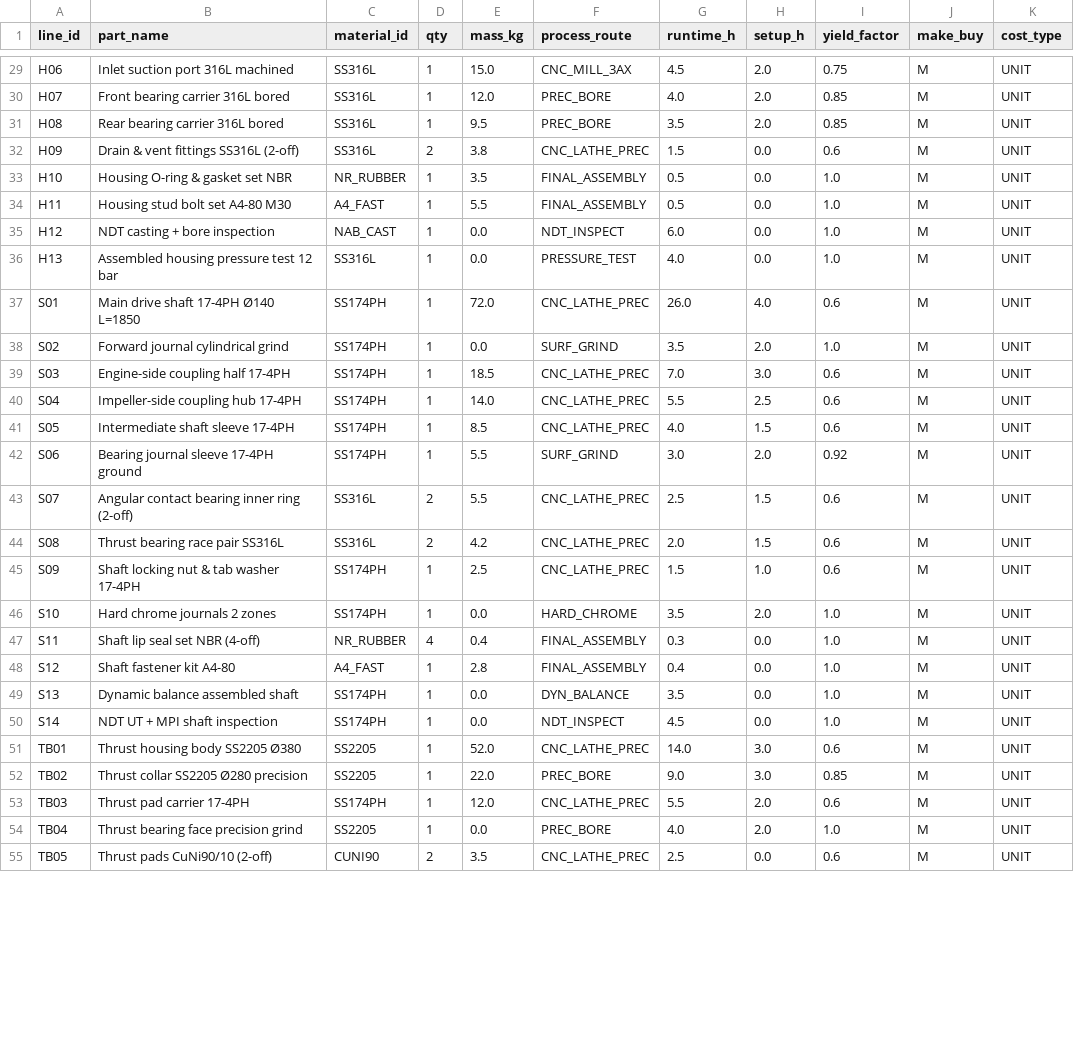
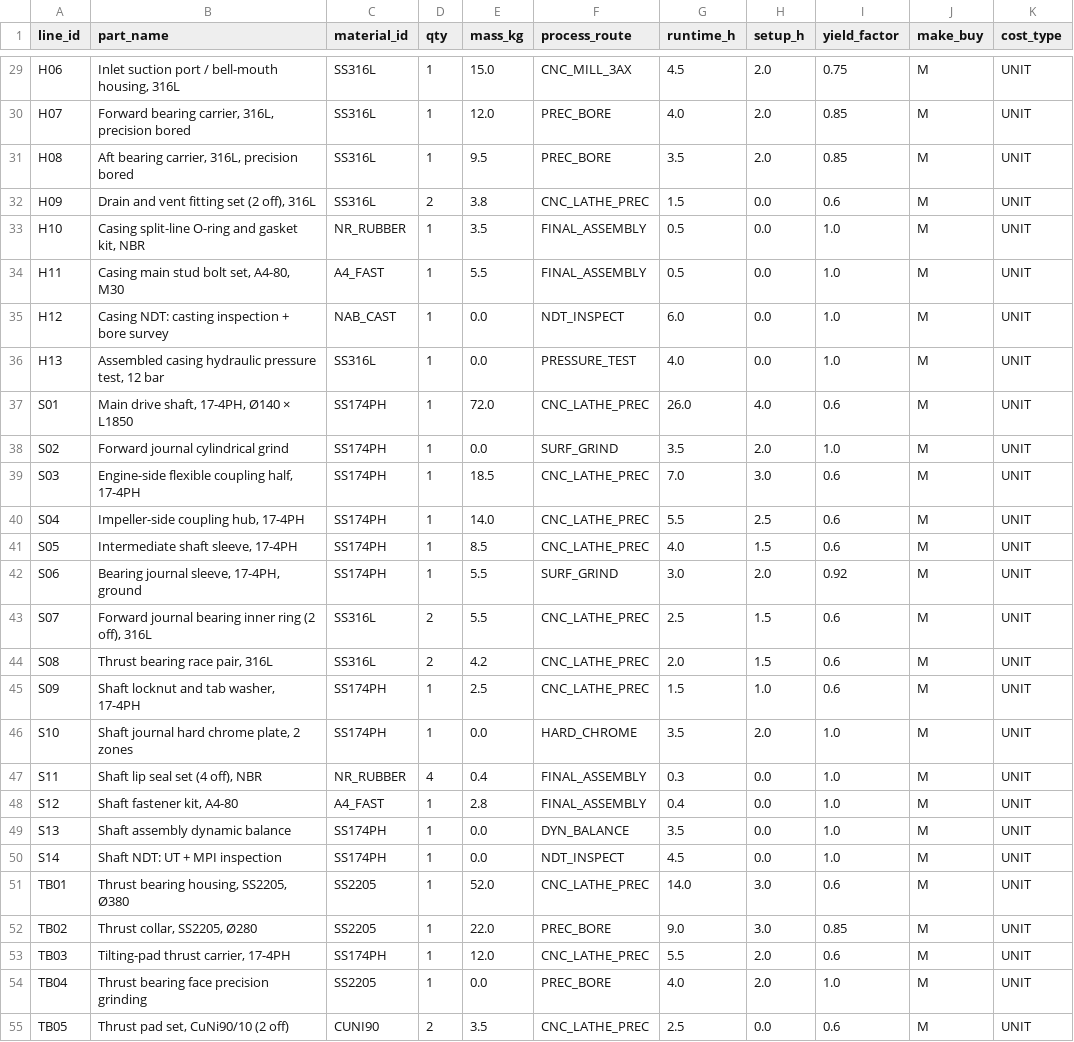
Before and after one commit to gerrit0492-create/Cost-forge-2-test, a CSV file: data/bom.csv, drawn as a sheet; only a part is shown, gaps mark what is left out; the diff covers the shown part only; the diff names each change by its address in the sheet, - before the commit and + after, or states it on an @@ line.

```diff
--- a/data/bom.csv
+++ b/data/bom.csv
-B29 (part_name): Inlet suction port 316L machined
+B29 (part_name): Inlet suction port / bell-mouth housing, 316L
-B30 (part_name): Front bearing carrier 316L bored
+B30 (part_name): Forward bearing carrier, 316L, precision bored
-B31 (part_name): Rear bearing carrier 316L bored
+B31 (part_name): Aft bearing carrier, 316L, precision bored
-B32 (part_name): Drain & vent fittings SS316L (2-off)
+B32 (part_name): Drain and vent fitting set (2 off), 316L
-B33 (part_name): Housing O-ring & gasket set NBR
+B33 (part_name): Casing split-line O-ring and gasket kit, NBR
-B34 (part_name): Housing stud bolt set A4-80 M30
+B34 (part_name): Casing main stud bolt set, A4-80, M30
-B35 (part_name): NDT casting + bore inspection
+B35 (part_name): Casing NDT: casting inspection + bore survey
-B36 (part_name): Assembled housing pressure test 12 bar
+B36 (part_name): Assembled casing hydraulic pressure test, 12 bar
-B37 (part_name): Main drive shaft 17-4PH Ø140 L=1850
+B37 (part_name): Main drive shaft, 17-4PH, Ø140 × L1850
-B39 (part_name): Engine-side coupling half 17-4PH
+B39 (part_name): Engine-side flexible coupling half, 17-4PH
-B40 (part_name): Impeller-side coupling hub 17-4PH
+B40 (part_name): Impeller-side coupling hub, 17-4PH
-B41 (part_name): Intermediate shaft sleeve 17-4PH
+B41 (part_name): Intermediate shaft sleeve, 17-4PH
-B42 (part_name): Bearing journal sleeve 17-4PH ground
+B42 (part_name): Bearing journal sleeve, 17-4PH, ground
-B43 (part_name): Angular contact bearing inner ring (2-off)
+B43 (part_name): Forward journal bearing inner ring (2 off), 316L
-B44 (part_name): Thrust bearing race pair SS316L
+B44 (part_name): Thrust bearing race pair, 316L
-B45 (part_name): Shaft locking nut & tab washer 17-4PH
+B45 (part_name): Shaft locknut and tab washer, 17-4PH
-B46 (part_name): Hard chrome journals 2 zones
+B46 (part_name): Shaft journal hard chrome plate, 2 zones
-B47 (part_name): Shaft lip seal set NBR (4-off)
+B47 (part_name): Shaft lip seal set (4 off), NBR
-B48 (part_name): Shaft fastener kit A4-80
+B48 (part_name): Shaft fastener kit, A4-80
-B49 (part_name): Dynamic balance assembled shaft
+B49 (part_name): Shaft assembly dynamic balance
-B50 (part_name): NDT UT + MPI shaft inspection
+B50 (part_name): Shaft NDT: UT + MPI inspection
-B51 (part_name): Thrust housing body SS2205 Ø380
+B51 (part_name): Thrust bearing housing, SS2205, Ø380
-B52 (part_name): Thrust collar SS2205 Ø280 precision
+B52 (part_name): Thrust collar, SS2205, Ø280
-B53 (part_name): Thrust pad carrier 17-4PH
+B53 (part_name): Tilting-pad thrust carrier, 17-4PH
-B54 (part_name): Thrust bearing face precision grind
+B54 (part_name): Thrust bearing face precision grinding
-B55 (part_name): Thrust pads CuNi90/10 (2-off)
+B55 (part_name): Thrust pad set, CuNi90/10 (2 off)
```
Also changed, not shown: 113 edited cells elsewhere in this file.
